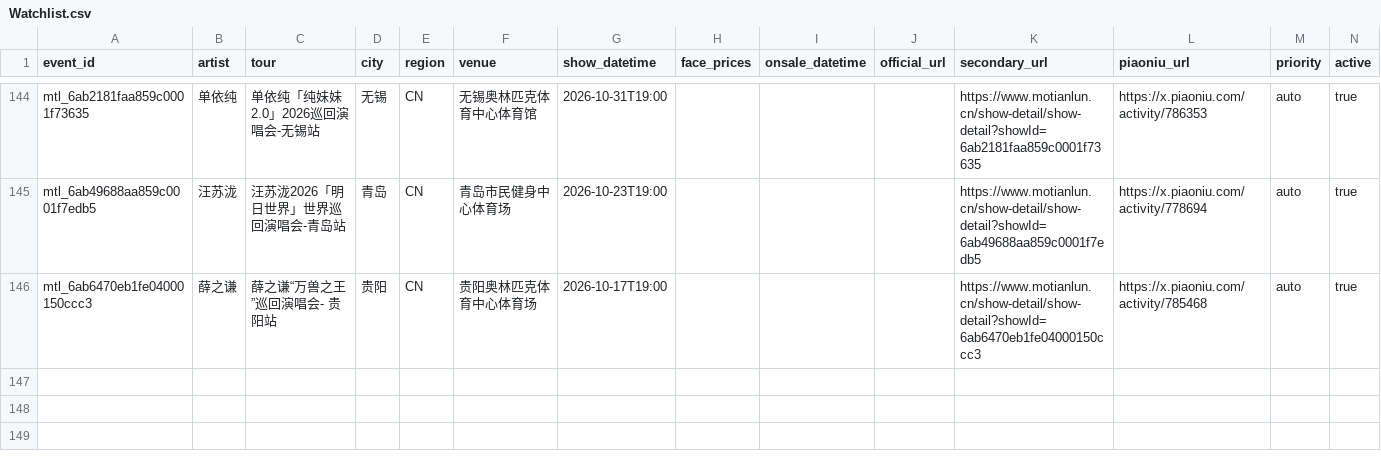
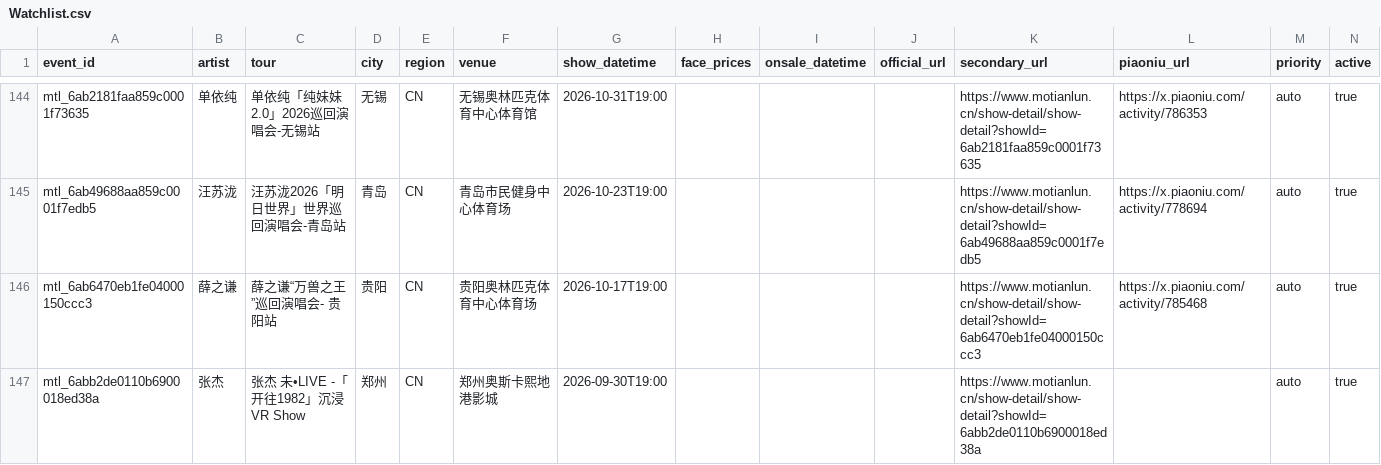
Before and after one commit to RealAToMe/ConcertOwl, a CSV file: meta/Watchlist.csv, drawn as a sheet; only a part is shown, gaps mark what is left out.

```diff
--- a/meta/Watchlist.csv
+++ b/meta/Watchlist.csv
@@ -146 +146,2 @@ mtl_6ab49688aa859c0001f7edb5,汪苏泷,汪苏泷2026「明日世界」世界巡
 mtl_6ab6470eb1fe04000150ccc3,薛之谦,薛之谦“万兽之王”巡回演唱会- 贵阳站,贵阳,CN,贵阳奥林匹克体育中心体育场,2026-10-17T19:00,,,,https://www.motianlun.cn/show-detail/show-detail?showId=6ab6470eb1fe04000150ccc3,https://x.piaoniu.com/activity/785468,auto,true
+mtl_6abb2de0110b6900018ed38a,张杰,张杰 未•LIVE -「开往1982」沉浸VR Show,郑州,CN,郑州奥斯卡熙地港影城,2026-09-30T19:00,,,,https://www.motianlun.cn/show-detail/show-detail?showId=6abb2de0110b6900018ed38a,,auto,true
```
Also changed, not shown: 5 other files.
